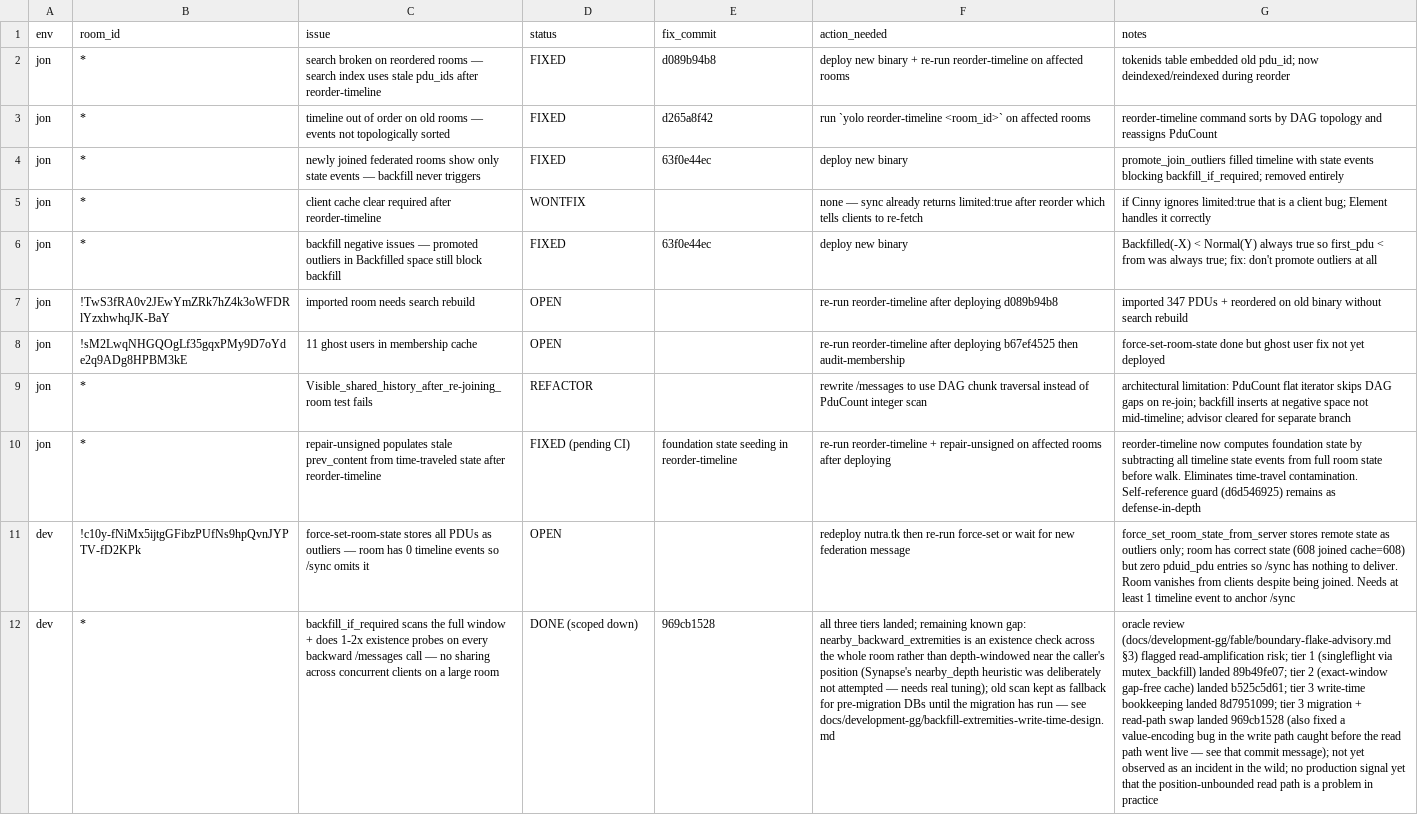
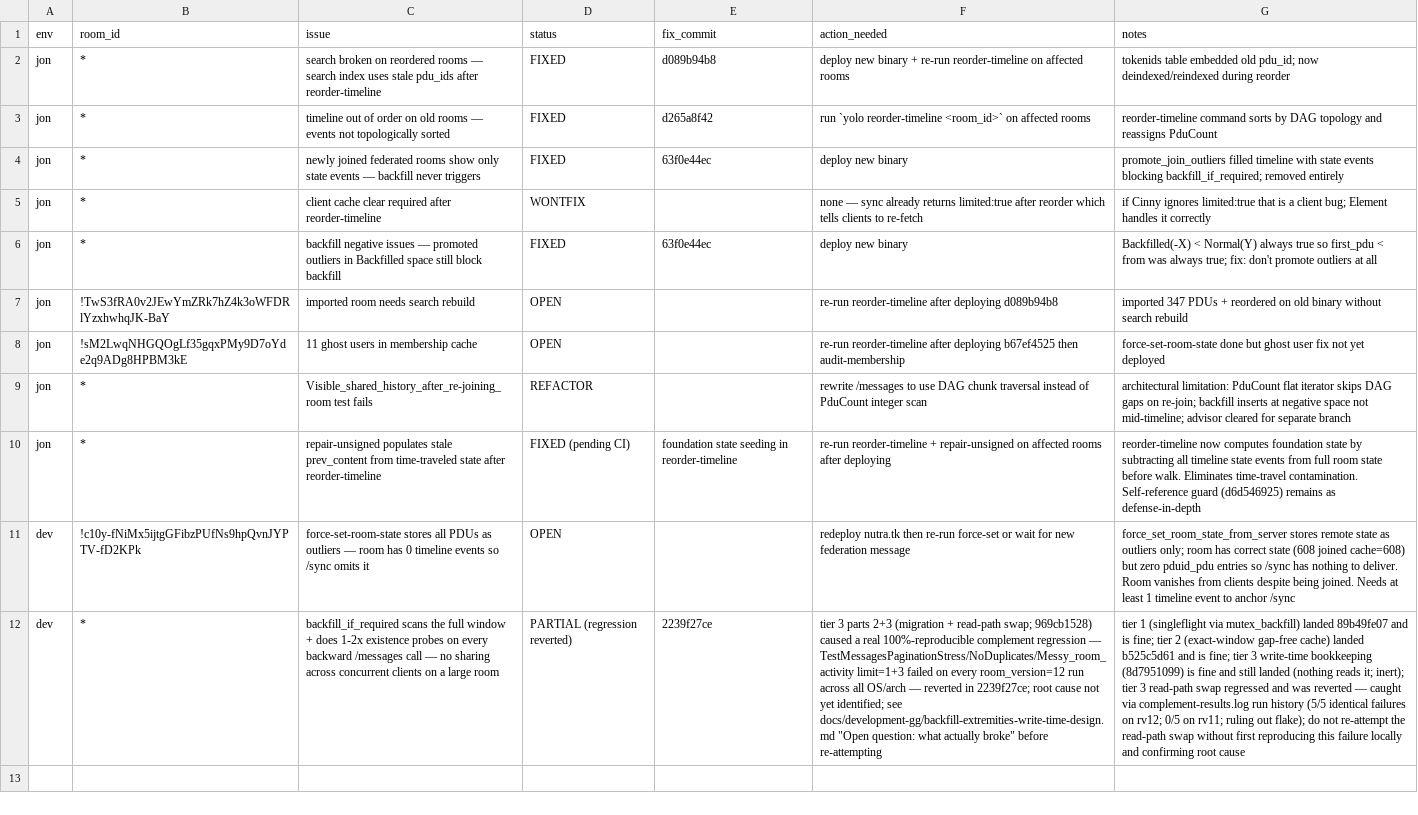
Before and after one commit to gamesguru/congruent, a CSV file: docs/development-gg/room-issues.csv, drawn as a sheet; the diff names each change by its address in the sheet, - before the commit and + after, or states it on an @@ line.

```diff
--- a/docs/development-gg/room-issues.csv
+++ b/docs/development-gg/room-issues.csv
-D12 (status): DONE (scoped down)
+D12 (status): PARTIAL (regression reverted)
-E12 (fix_commit): 969cb1528
+E12 (fix_commit): 2239f27ce
-F12 (action_needed): all three tiers landed; remaining known gap: nearby_backward_extremities is an existence check across the whole room rather than depth-windowed near the caller's position (Synapse's nearby_depth heuristic was deliberately not attempted — needs real tuning); old scan kept as fallback for pre-migration DBs until the migration has run — see docs/development-gg/backfill-extremities-write-time-design.md
+F12 (action_needed): tier 3 parts 2+3 (migration + read-path swap; 969cb1528) caused a real 100%-reproducible complement regression — TestMessagesPaginationStress/NoDuplicates/Messy_room_activity limit=1+3 failed on every room_version=12 run across all OS/arch — reverted in 2239f27ce; root cause not yet identified; see docs/development-gg/backfill-extremities-write-time-design.md "Open question: what actually broke" before re-attempting
-G12 (notes): oracle review (docs/development-gg/fable/boundary-flake-advisory.md §3) flagged read-amplification risk; tier 1 (singleflight via mutex_backfill) landed 89b49fe07; tier 2 (exact-window gap-free cache) landed b525c5d61; tier 3 write-time bookkeeping landed 8d7951099; tier 3 migration + read-path swap landed 969cb1528 (also fixed a value-encoding bug in the write path caught before the read path went live — see that commit message); not yet observed as an incident in the wild; no production signal yet that the position-unbounded read path is a problem in practice
+G12 (notes): tier 1 (singleflight via mutex_backfill) landed 89b49fe07 and is fine; tier 2 (exact-window gap-free cache) landed b525c5d61 and is fine; tier 3 write-time bookkeeping (8d7951099) is fine and still landed (nothing reads it; inert); tier 3 read-path swap regressed and was reverted — caught via complement-results.log run history (5/5 identical failures on rv12; 0/5 on rv11; ruling out flake); do not re-attempt the read-path swap without first reproducing this failure locally and confirming root cause
```
Also changed, not shown: 1 other file.
